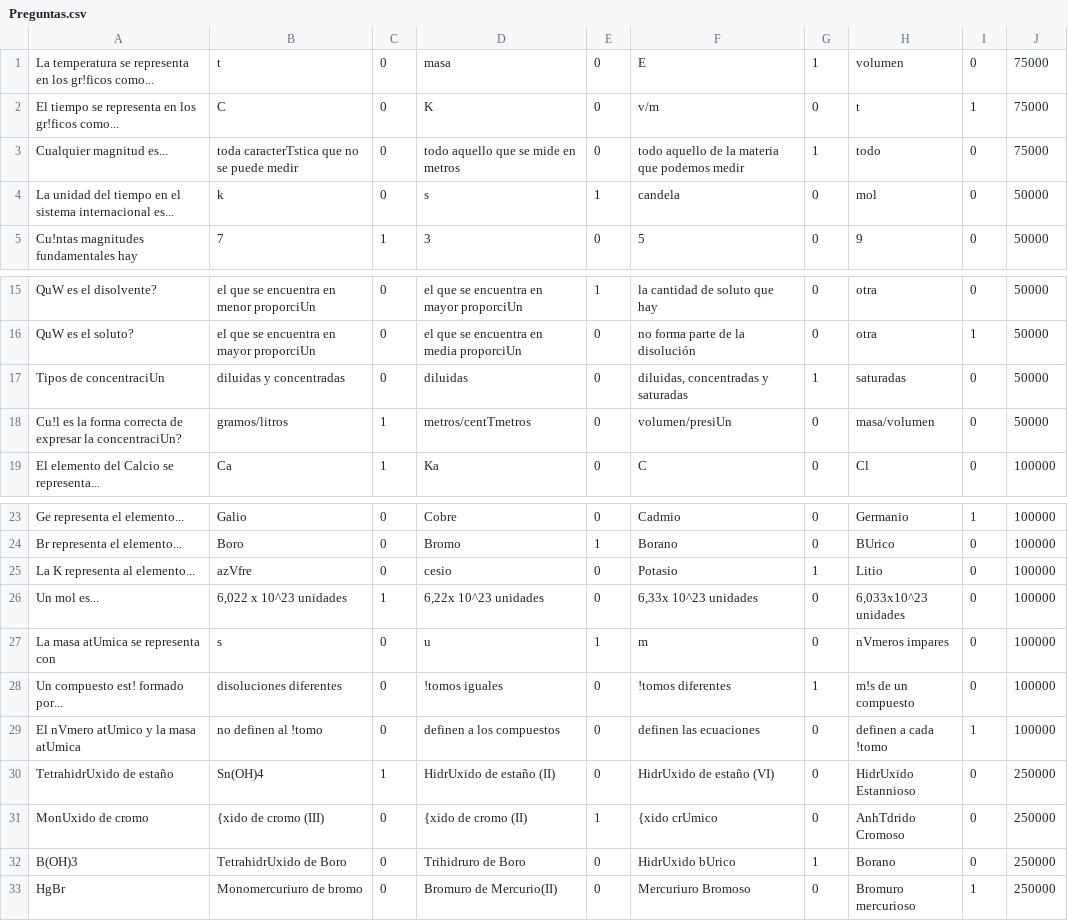
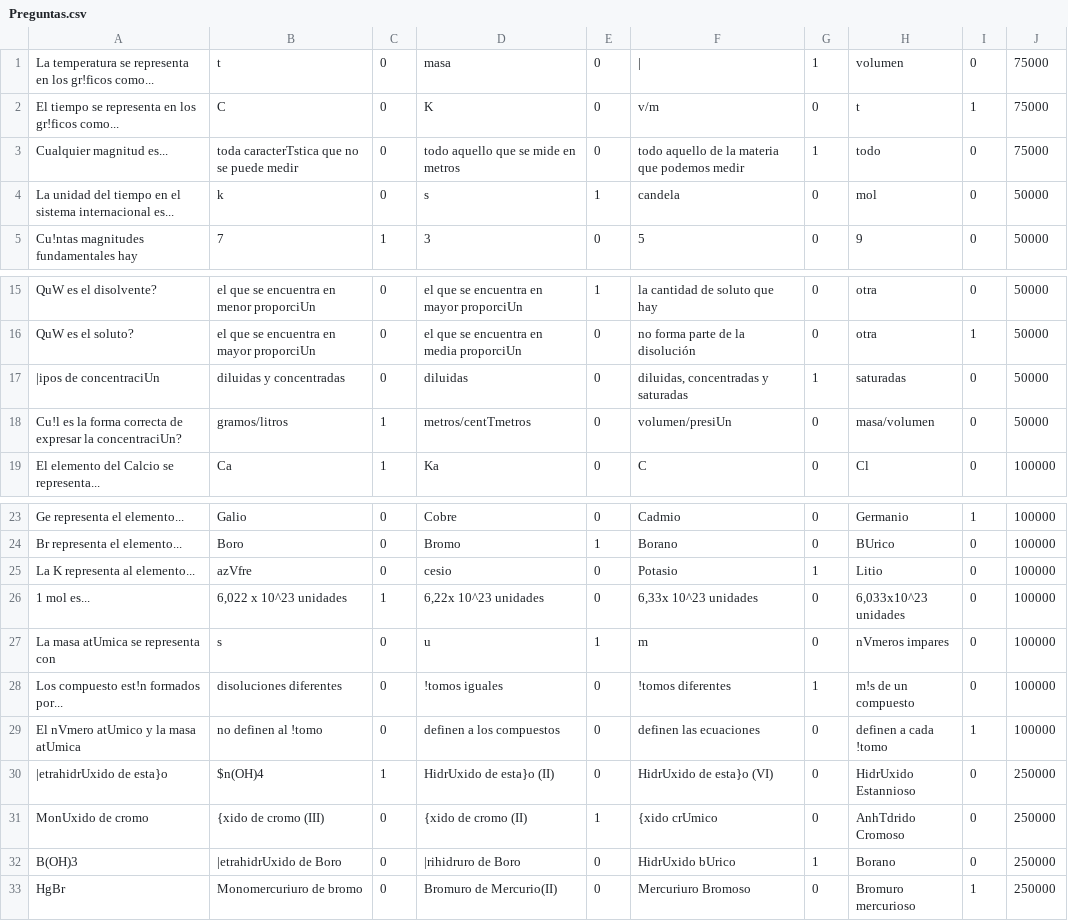
Before and after one commit to Hsanesta27/ProyectoFisica, a CSV file: Recursos/Preguntas.csv, drawn as a sheet; only a part is shown, gaps mark what is left out.

Commit message:
Actualizados los Recursos para poder compilar

```diff
--- a/Recursos/Preguntas.csv
+++ b/Recursos/Preguntas.csv
@@ -1,2 +1,2 @@
-La temperatura se representa en los gr!ficos como...,t,0,masa,0,E,1,volumen,0,75000
+La temperatura se representa en los gr!ficos como...,t,0,masa,0,|,1,volumen,0,75000
 El tiempo se representa en los gr!ficos como...,C,0,K,0,v/m,0,t,1,75000
@@ -16,3 +16,3 @@ QuW es el disolvente?,el que se encuentra en menor proporciUn,0,el que se encuen
 QuW es el soluto?,el que se encuentra en mayor proporciUn,0,el que se encuentra en media proporciUn,0,no forma parte de la disolución,0,otra,1,50000
-Tipos de concentraciUn,diluidas y concentradas,0,diluidas,0,"diluidas, concentradas y saturadas",1,saturadas,0,50000
+|ipos de concentraciUn,diluidas y concentradas,0,diluidas,0,"diluidas, concentradas y saturadas",1,saturadas,0,50000
 Cu!l es la forma correcta de expresar la concentraciUn?,gramos/litros,1,metros/centTmetros,0,volumen/presiUn,0,masa/volumen,0,50000
@@ -25,9 +25,9 @@ Br representa el elemento...,Boro,0,Bromo,1,Borano,0,BUrico,0,100000
 La K representa al elemento...,azVfre,0,cesio,0,Potasio,1,Litio,0,100000
-Un mol es...,"6,022 x 10^23 unidades",1,"6,22x 10^23 unidades",0,"6,33x 10^23 unidades",0,"6,033x10^23 unidades",0,100000
+1 mol es...,"6,022 x 10^23 unidades",1,"6,22x 10^23 unidades",0,"6,33x 10^23 unidades",0,"6,033x10^23 unidades",0,100000
 La masa atUmica se representa con,s,0,u,1,m,0,nVmeros impares,0,100000
-Un compuesto est! formado por...,disoluciones diferentes,0,!tomos iguales,0,!tomos diferentes,1,m!s de un compuesto,0,100000
+Los compuesto est!n formados por...,disoluciones diferentes,0,!tomos iguales,0,!tomos diferentes,1,m!s de un compuesto,0,100000
 El nVmero atUmico y la masa atUmica,no definen al !tomo,0,definen a los compuestos,0,definen las ecuaciones,0,definen a cada !tomo,1,100000
-TetrahidrUxido de estaño,Sn(OH)4,1,HidrUxido de estaño (II),0,HidrUxido de estaño (VI),0,HidrUxido Estannioso,0,250000
+|etrahidrUxido de esta}o,$n(OH)4,1,HidrUxido de esta}o (II),0,HidrUxido de esta}o (VI),0,HidrUxido Estannioso,0,250000
 MonUxido de cromo,{xido de cromo (III),0,{xido de cromo (II),1,{xido crUmico,0,AnhTdrido Cromoso,0,250000
-B(OH)3,TetrahidrUxido de Boro,0,Trihidruro de Boro,0,HidrUxido bUrico,1,Borano,0,250000
+B(OH)3,|etrahidrUxido de Boro,0,|rihidruro de Boro,0,HidrUxido bUrico,1,Borano,0,250000
 HgBr,Monomercuriuro de bromo,0,Bromuro de Mercurio(II),0,Mercuriuro Bromoso,0,Bromuro mercurioso,1,250000
```
Also changed, not shown: 1 other file.
